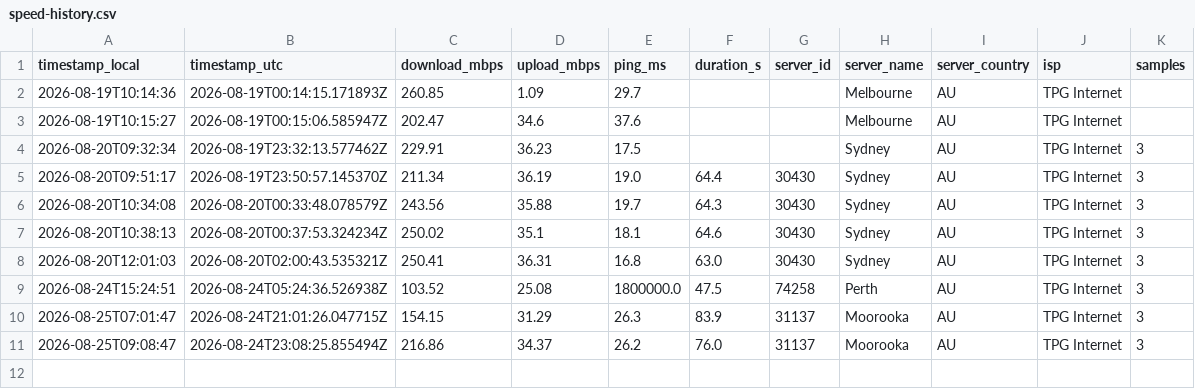
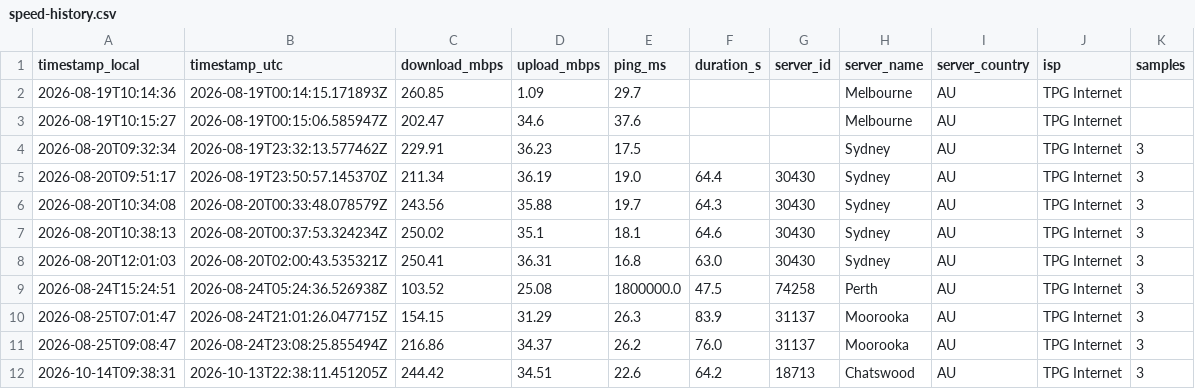
Before and after one commit to adamaziz1979/internet_speed_report, a CSV file: speed-history.csv, drawn as a sheet; the diff names each change by its address in the sheet, - before the commit and + after, or states it on an @@ line.

Commit message:
Update speed history

```diff
--- a/speed-history.csv
+++ b/speed-history.csv
+row 12: 2026-10-14T09:38:31 | 2026-10-13T22:38:11.451205Z | 244.42 | 34.51 | 22.6 | 64.2 | 18713 | Chatswood | AU | TPG Internet | 3
```
